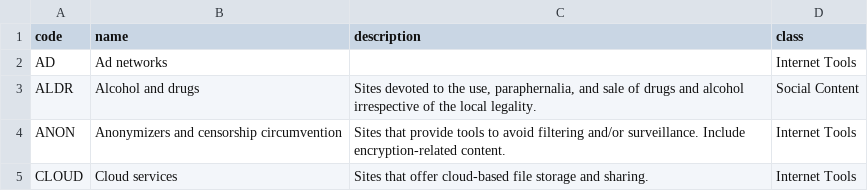
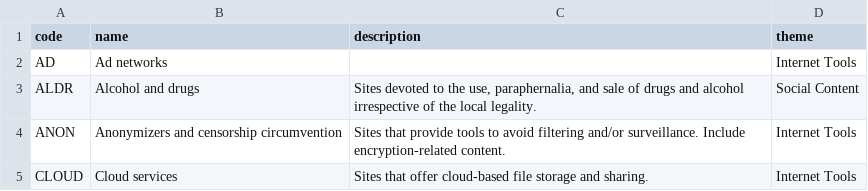
Before and after one commit to berkmancenter/url-lists, a CSV file: category_codes.csv, drawn as a sheet; only a part is shown.

Commit message:
Update category_codes.csv

```diff
--- a/category_codes.csv
+++ b/category_codes.csv
@@ -1,2 +1,2 @@
-code,name,description,class
+code,name,description,theme
 AD,Ad networks,,Internet Tools
```
